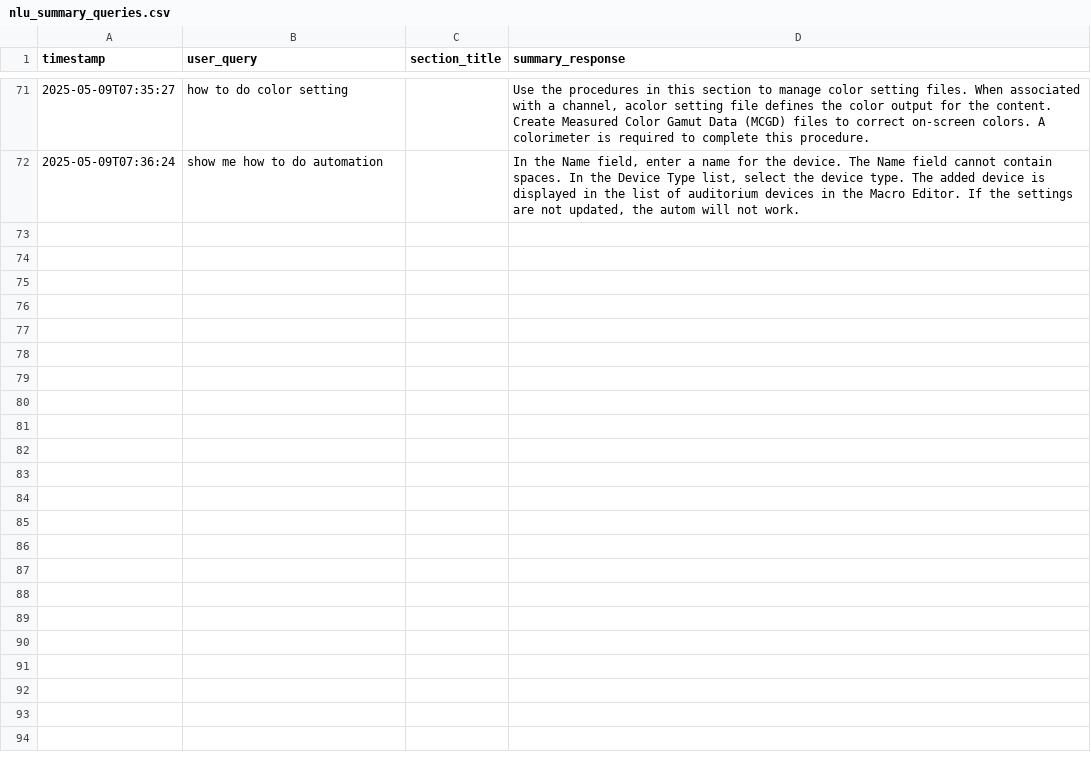
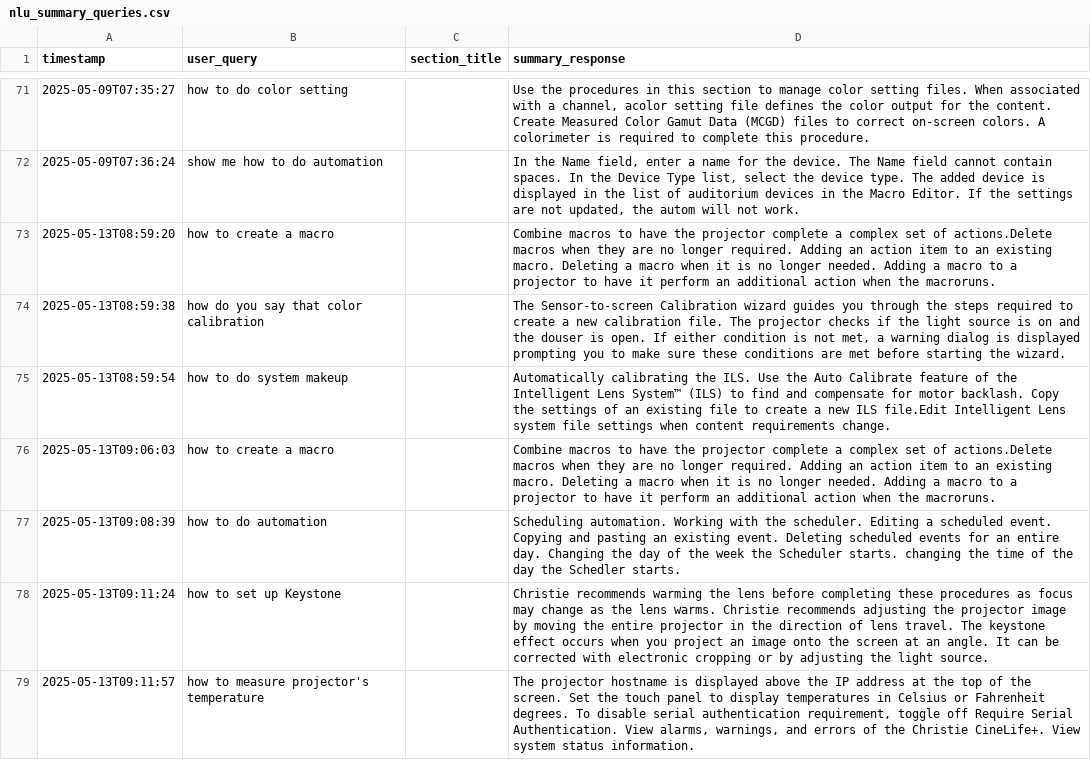
Before and after one commit to sunnytsai3346/rasa-demo, a CSV file: mybot/actions/nlu_summary_queries.csv, drawn as a sheet; only a part is shown, gaps mark what is left out; the diff names each change by its address in the sheet, - before the commit and + after, or states it on an @@ line.

```diff
--- a/mybot/actions/nlu_summary_queries.csv
+++ b/mybot/actions/nlu_summary_queries.csv
+row 73: 2025-05-13T08:59:20 | how to create a macro |  | Combine macros to have the projector complete a complex set of actions.Delete macros when they are no longer required. Adding an action item to an existing macro. Deleting a macro when it is no longer needed. Adding a macro to a projector to have it perform an additional action when the macroruns.
+row 74: 2025-05-13T08:59:38 | how do you say that color calibration |  | The Sensor-to-screen Calibration wizard guides you through the steps required to create a new calibration file. The projector checks if the light source is on and the douser is open. If either condition is not met, a warning dialog is displayed prompting you to make sure these conditions are met before starting the wizard.
+row 75: 2025-05-13T08:59:54 | how to do system makeup |  | Automatically calibrating the ILS. Use the Auto Calibrate feature of the Intelligent Lens System™ (ILS) to find and compensate for motor backlash. Copy the settings of an existing file to create a new ILS file.Edit Intelligent Lens system file settings when content requirements change.
+row 76: 2025-05-13T09:06:03 | how to create a macro |  | Combine macros to have the projector complete a complex set of actions.Delete macros when they are no longer required. Adding an action item to an existing macro. Deleting a macro when it is no longer needed. Adding a macro to a projector to have it perform an additional action when the macroruns.
+row 77: 2025-05-13T09:08:39 | how to do automation |  | Scheduling automation. Working with the scheduler. Editing a scheduled event. Copying and pasting an existing event. Deleting scheduled events for an entire day. Changing the day of the week the Scheduler starts. changing the time of the day the Schedler starts.
+row 78: 2025-05-13T09:11:24 | how to set up Keystone |  | Christie recommends warming the lens before completing these procedures as focus may change as the lens warms. Christie recommends adjusting the projector image by moving the entire projector in the direction of lens travel. The keystone effect occurs when you project an image onto the screen at an angle. It can be corrected with electronic cropping or by adjusting the light source.
+row 79: 2025-05-13T09:11:57 | how to measure projector's temperature |  | The projector hostname is displayed above the IP address at the top of the screen. Set the touch panel to display temperatures in Celsius or Fahrenheit degrees. To disable serial authentication requirement, toggle off Require Serial Authentication. View alarms, warnings, and errors of the Christie CineLife+. View system status information.
```
Also changed, not shown: mybot/actions/nlu_user_inputs.csv, 1 other file.
